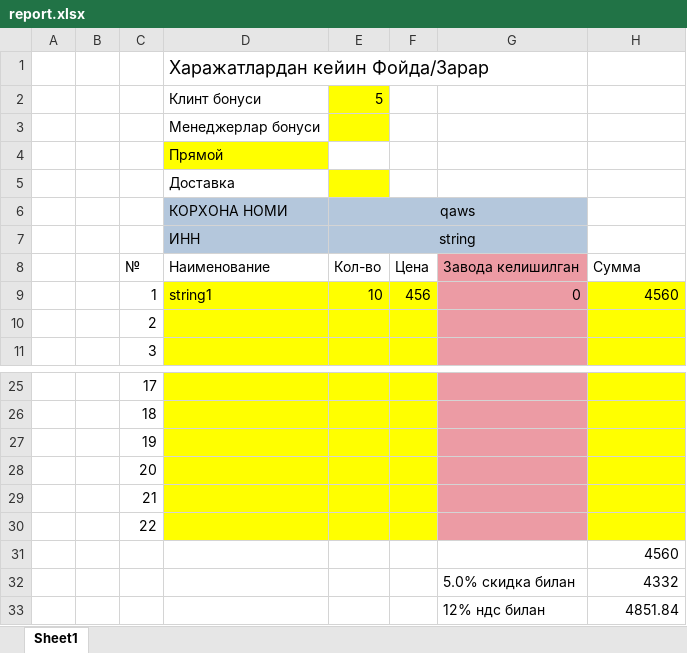
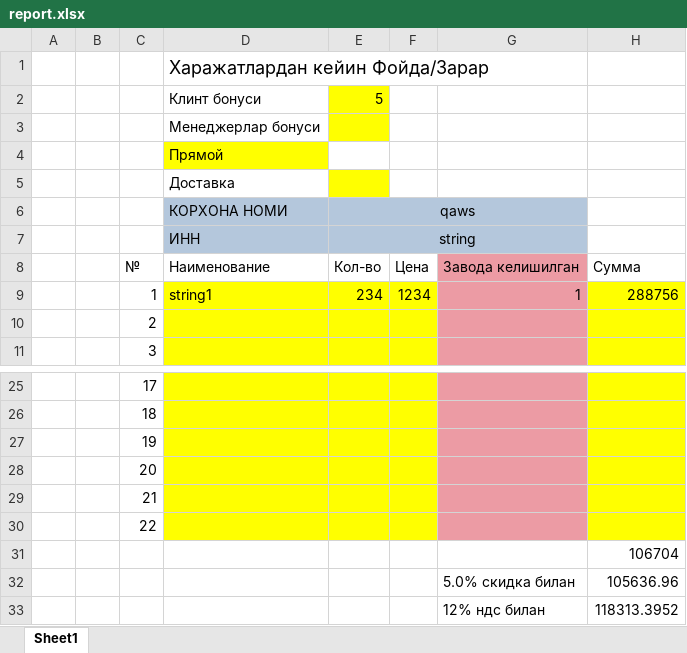
Before and after one commit to MrShokh4346/pharmacy, an Excel workbook: app/report/report.xlsx, sheet Sheet1, drawn as a sheet; only a part is shown, gaps mark what is left out; values as stored, in another font and other column widths than the file's, no borders; removed rows and columns are numbered as before the commit, all else as after; the diff names each change by its address in the sheet, - before the commit and + after, or states it on an @@ line.

```diff
--- a/app/report/report.xlsx (sheet Sheet1)
+++ b/app/report/report.xlsx (sheet Sheet1)
-row 9:  |  | 1 | string1 | 10 | 456 | 0 | 4560
+row 9:  |  | 1 | string1 | 234 | 1234 | 1 | 288756
-H31: 4560
+H31: 106704
-H32: 4332
+H32: 105636.96
-H33: 4851.84
+H33: 118313.3952
```
Also changed, not shown: app/report/Base_Doc.xlsx, app/report/base_doctor.xlsx, 5 other files.
